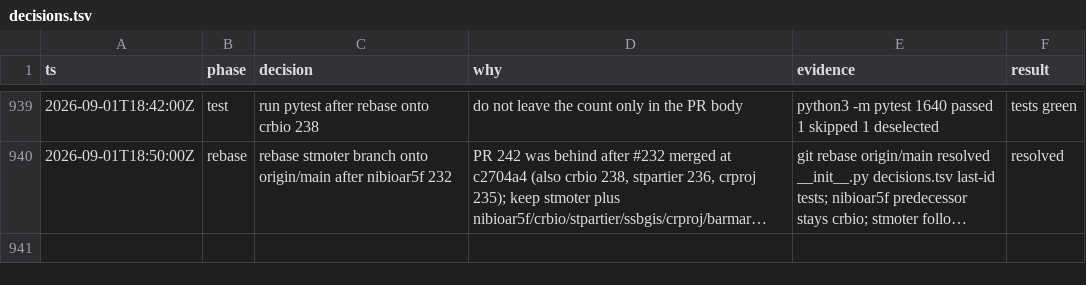
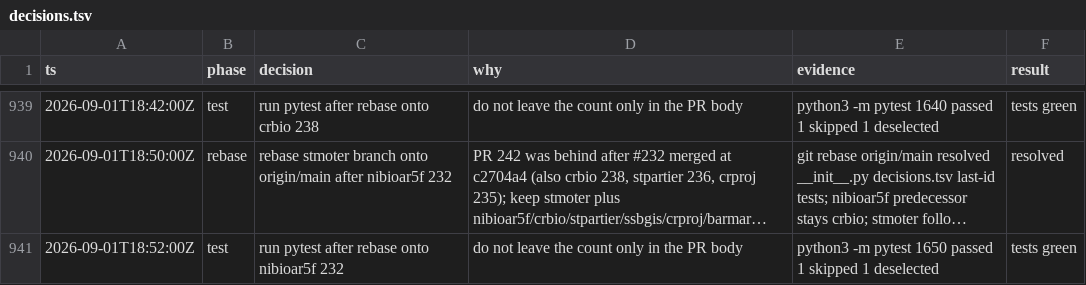
Before and after one commit to Solvelangseth/public-data-agent, a TSV file: decisions.tsv, drawn as a sheet; only a part is shown, gaps mark what is left out; long unchanged cells end in …; the diff names each change by its address in the sheet, - before the commit and + after, or states it on an @@ line.

```diff
--- a/decisions.tsv
+++ b/decisions.tsv
+row 941: 2026-09-01T18:52:00Z | test | run pytest after rebase onto nibioar5f 232 | do not leave the count only in the PR body | python3 -m pytest 1650 passed 1 skipped 1 deselected | tests green
```
Also changed, not shown: 1 other file.
